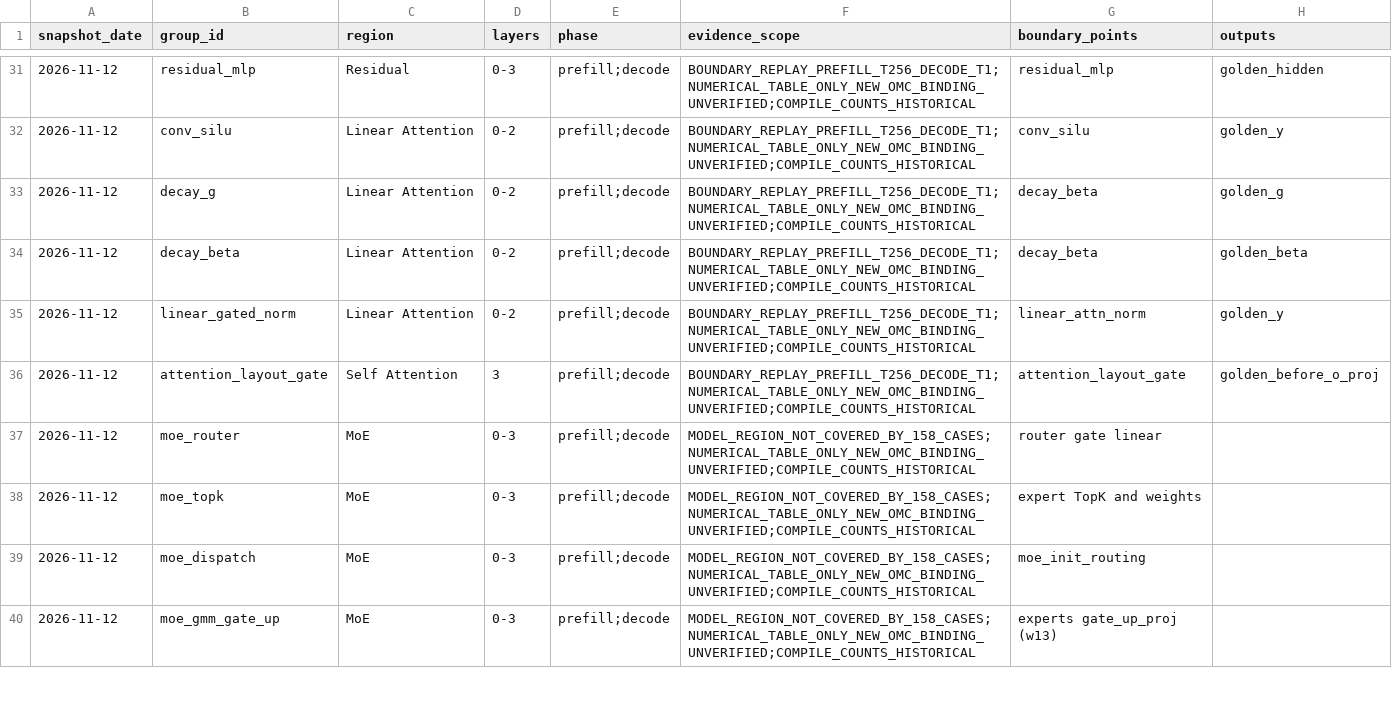
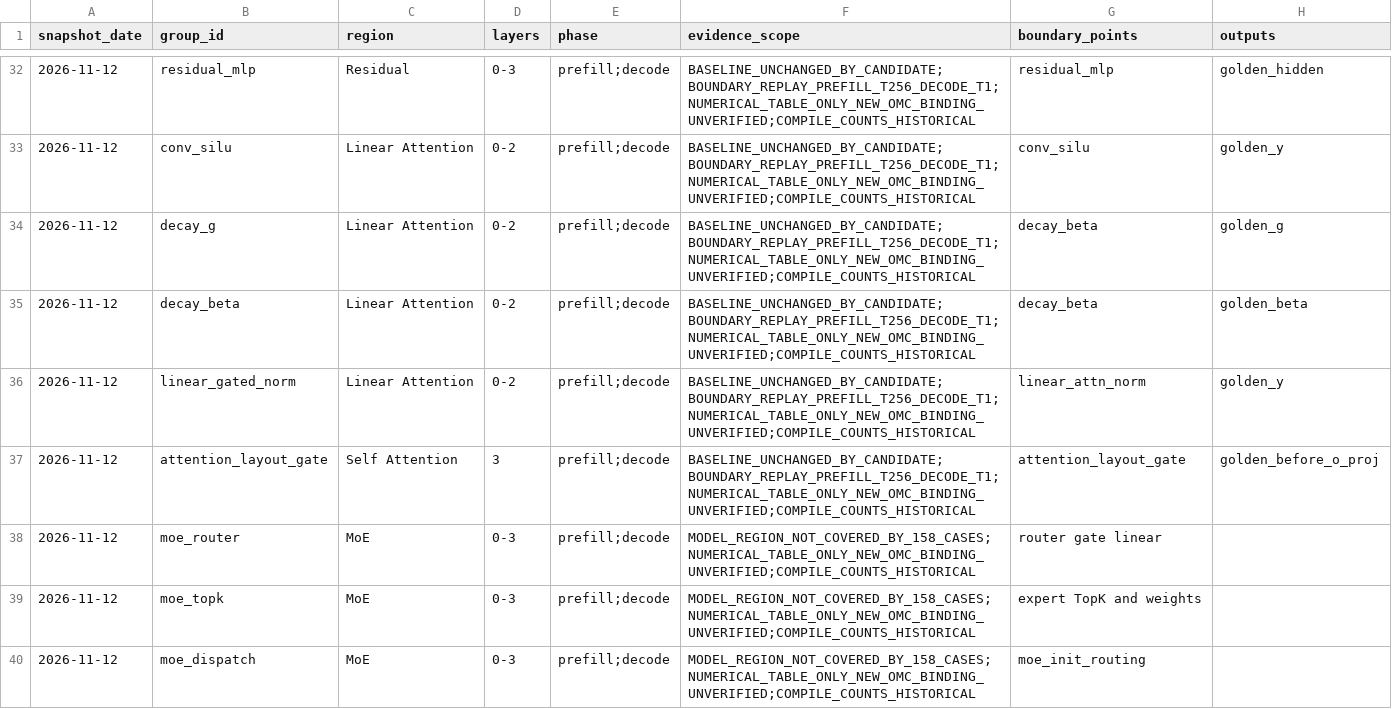
Before and after one commit to day8reak/qwen3.5-35B-dflash, a CSV file: specs/target-operator-accuracy-risk.csv, drawn as a sheet; only a part is shown, gaps mark what is left out; the shorter side is filled out with more unchanged rows; addresses are those after the commit; the diff covers the shown part only; the diff names each change by its address in the sheet, - before the commit and + after, or states it on an @@ line.

Commit message:
Avoid integer FloorMod in cache probes and record candidate accuracy

```diff
--- a/specs/target-operator-accuracy-risk.csv
+++ b/specs/target-operator-accuracy-risk.csv
-F32:F37 (evidence_scope): BOUNDARY_REPLAY_PREFILL_T256_DECODE_T1;NUMERICAL_TABLE_ONLY_NEW_OMC_BINDING_UNVERIFIED;COMPILE_COUNTS_HISTORICAL
+F32:F37 (evidence_scope): BASELINE_UNCHANGED_BY_CANDIDATE;BOUNDARY_REPLAY_PREFILL_T256_DECODE_T1;NUMERICAL_TABLE_ONLY_NEW_OMC_BINDING_UNVERIFIED;COMPILE_COUNTS_HISTORICAL
```
Also changed, not shown: 1 added row and 76 edited cells elsewhere in this file, 7 other files.
